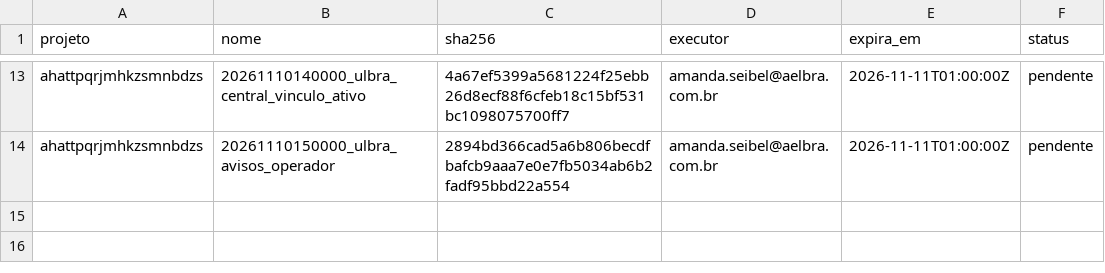
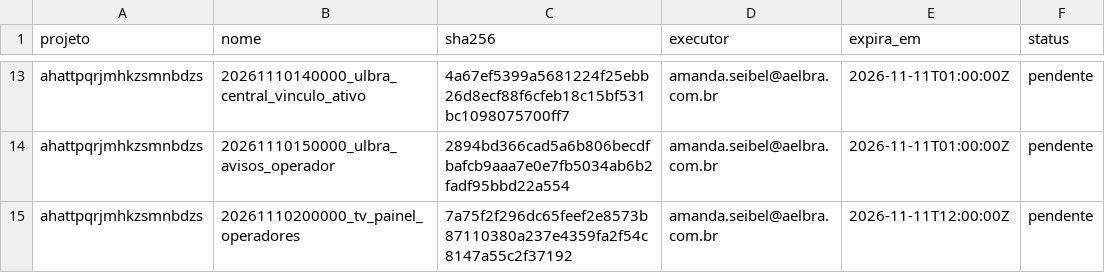
Before and after one commit to amandaseibel-dev/crm-reativa, a TSV file: docs/seguranca/migracoes-aprovadas.tsv, drawn as a sheet; only a part is shown, gaps mark what is left out; the diff names each change by its address in the sheet, - before the commit and + after, or states it on an @@ line.

```diff
--- a/docs/seguranca/migracoes-aprovadas.tsv
+++ b/docs/seguranca/migracoes-aprovadas.tsv
+row 15: ahattpqrjmhkzsmnbdzs | 20261110200000_tv_painel_operadores | 7a75f2f296dc65feef2e8573b87110380a237e4359fa2f54c8147a55c2f37192 | amanda.seibel@aelbra.com.br | 2026-11-11T12:00:00Z | pendente
```
